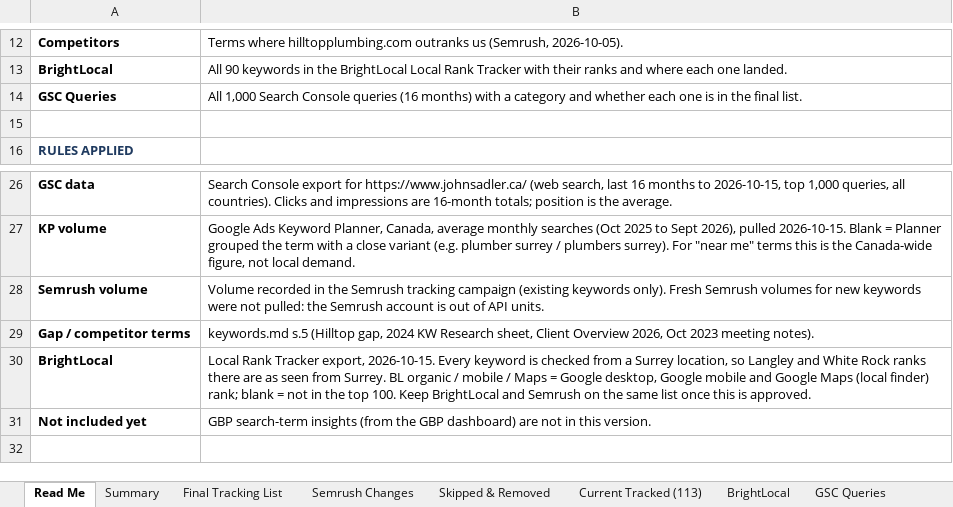
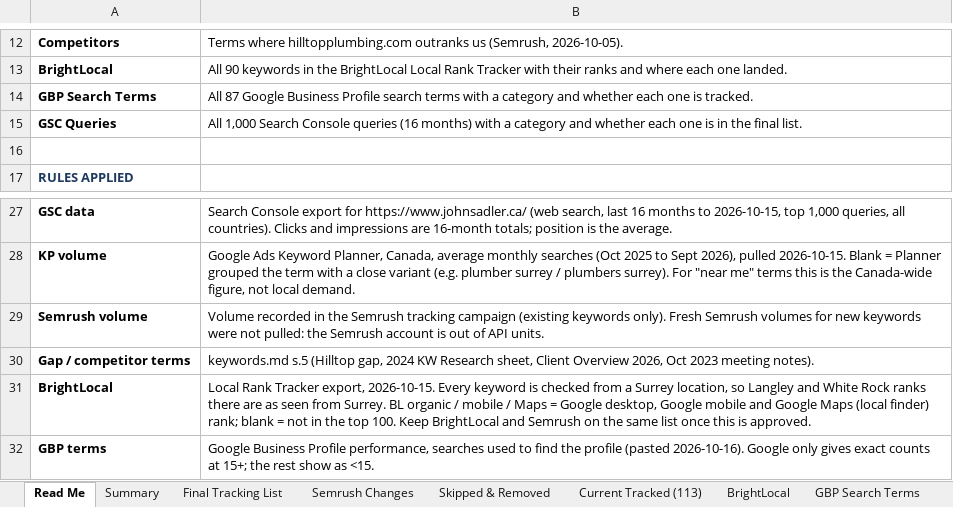
Before and after one commit to ThinkProfits/Claude-Code, an Excel workbook: clients/john-sadler/john-sadler-tracked-keywords-2026-10-15-v2.xlsx, sheet Read Me, drawn as a sheet; only a part is shown, gaps mark what is left out; values as stored, in another font and other column widths than the file's, no borders; removed rows and columns are numbered as before the commit, all else as after; the diff names each change by its address in the sheet, - before the commit and + after, or states it on an @@ line.

```diff
--- a/clients/john-sadler/john-sadler-tracked-keywords-2026-10-15-v2.xlsx (sheet Read Me)
+++ b/clients/john-sadler/john-sadler-tracked-keywords-2026-10-15-v2.xlsx (sheet Read Me)
+sheet tab: GBP Search Terms
+row 14: GBP Search Terms | All 87 Google Business Profile search terms with a category and whether each one is tracked.
-row 31: Not included yet | GBP search-term insights (from the GBP dashboard) are not in this version.
+row 32: GBP terms | Google Business Profile performance, searches used to find the profile (pasted 2026-10-16). Google only gives exact counts at 15+; the rest show as <15.
```
Also changed, not shown: sheet Final Tracking List, sheet Semrush Changes, sheet GSC Queries.
